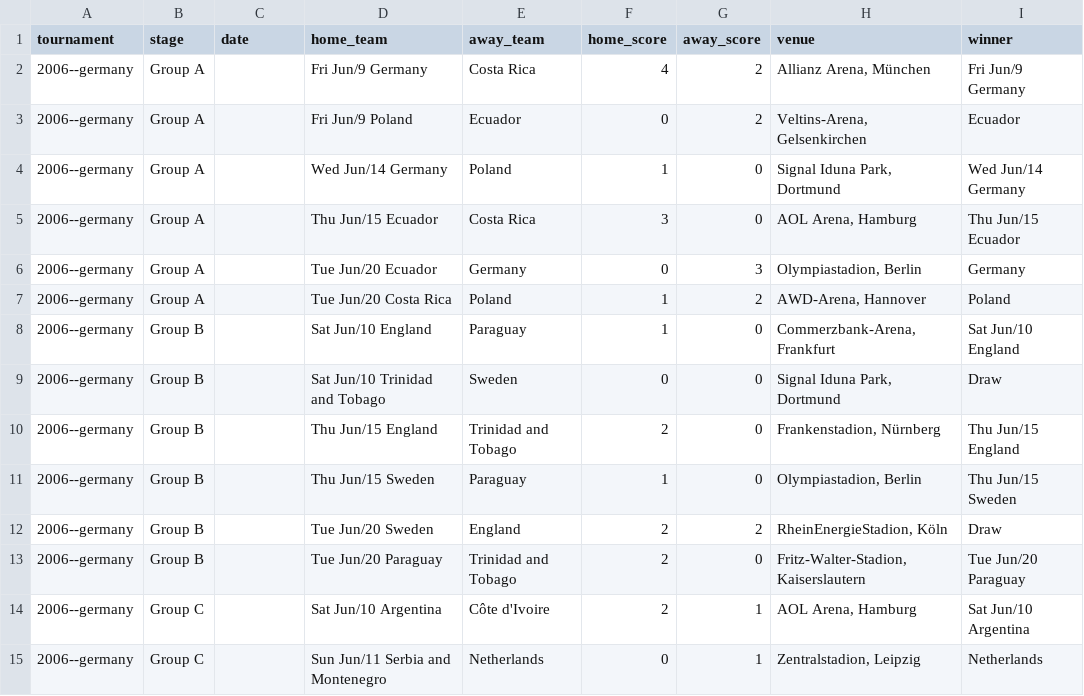
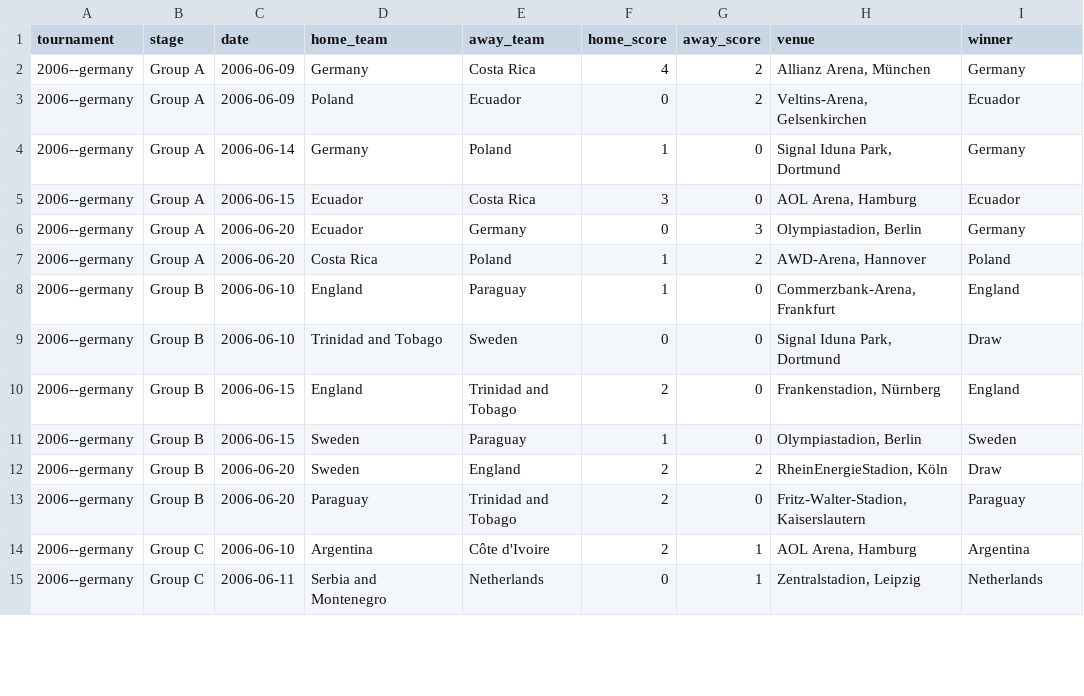
Before and after one commit to Agustin-Casebonne/WorldCup, a CSV file: data/parsed/matches_2006.csv, drawn as a sheet; only a part is shown; the diff covers the shown part only.

```diff
--- a/data/parsed/matches_2006.csv
+++ b/data/parsed/matches_2006.csv
@@ -1,15 +1,15 @@
 tournament,stage,date,home_team,away_team,home_score,away_score,venue,winner
-2006--germany,Group A,,Fri Jun/9     Germany,Costa Rica,4,2,"Allianz Arena, München",Fri Jun/9     Germany
-2006--germany,Group A,,Fri Jun/9     Poland,Ecuador,0,2,"Veltins-Arena, Gelsenkirchen",Ecuador
-2006--germany,Group A,,Wed Jun/14   Germany,Poland,1,0,"Signal Iduna Park, Dortmund",Wed Jun/14   Germany
-2006--germany,Group A,,Thu Jun/15   Ecuador,Costa Rica,3,0,"AOL Arena, Hamburg",Thu Jun/15   Ecuador
-2006--germany,Group A,,Tue Jun/20   Ecuador,Germany,0,3,"Olympiastadion, Berlin",Germany
-2006--germany,Group A,,Tue Jun/20   Costa Rica,Poland,1,2,"AWD-Arena, Hannover",Poland
-2006--germany,Group B,,Sat Jun/10    England,Paraguay,1,0,"Commerzbank-Arena, Frankfurt",Sat Jun/10    England
-2006--germany,Group B,,Sat Jun/10    Trinidad and Tobago,Sweden,0,0,"Signal Iduna Park, Dortmund",Draw
-2006--germany,Group B,,Thu Jun/15   England,Trinidad and Tobago,2,0,"Frankenstadion, Nürnberg",Thu Jun/15   England
-2006--germany,Group B,,Thu Jun/15   Sweden,Paraguay,1,0,"Olympiastadion, Berlin",Thu Jun/15   Sweden
-2006--germany,Group B,,Tue Jun/20   Sweden,England,2,2,"RheinEnergieStadion, Köln",Draw
-2006--germany,Group B,,Tue Jun/20   Paraguay,Trinidad and Tobago,2,0,"Fritz-Walter-Stadion, Kaiserslautern",Tue Jun/20   Paraguay
-2006--germany,Group C,,Sat Jun/10    Argentina,Côte d'Ivoire,2,1,"AOL Arena, Hamburg",Sat Jun/10    Argentina
-2006--germany,Group C,,Sun Jun/11    Serbia and Montenegro,Netherlands,0,1,"Zentralstadion, Leipzig",Netherlands
+2006--germany,Group A,2006-06-09,Germany,Costa Rica,4,2,"Allianz Arena, München",Germany
+2006--germany,Group A,2006-06-09,Poland,Ecuador,0,2,"Veltins-Arena, Gelsenkirchen",Ecuador
+2006--germany,Group A,2006-06-14,Germany,Poland,1,0,"Signal Iduna Park, Dortmund",Germany
+2006--germany,Group A,2006-06-15,Ecuador,Costa Rica,3,0,"AOL Arena, Hamburg",Ecuador
+2006--germany,Group A,2006-06-20,Ecuador,Germany,0,3,"Olympiastadion, Berlin",Germany
+2006--germany,Group A,2006-06-20,Costa Rica,Poland,1,2,"AWD-Arena, Hannover",Poland
+2006--germany,Group B,2006-06-10,England,Paraguay,1,0,"Commerzbank-Arena, Frankfurt",England
+2006--germany,Group B,2006-06-10,Trinidad and Tobago,Sweden,0,0,"Signal Iduna Park, Dortmund",Draw
+2006--germany,Group B,2006-06-15,England,Trinidad and Tobago,2,0,"Frankenstadion, Nürnberg",England
+2006--germany,Group B,2006-06-15,Sweden,Paraguay,1,0,"Olympiastadion, Berlin",Sweden
+2006--germany,Group B,2006-06-20,Sweden,England,2,2,"RheinEnergieStadion, Köln",Draw
+2006--germany,Group B,2006-06-20,Paraguay,Trinidad and Tobago,2,0,"Fritz-Walter-Stadion, Kaiserslautern",Paraguay
+2006--germany,Group C,2006-06-10,Argentina,Côte d'Ivoire,2,1,"AOL Arena, Hamburg",Argentina
+2006--germany,Group C,2006-06-11,Serbia and Montenegro,Netherlands,0,1,"Zentralstadion, Leipzig",Netherlands
```
Also changed, not shown: 126 edited cells elsewhere in this file, data/parsed/matches_2010.csv, data/parsed/matches_2014.csv, 11 other files.
